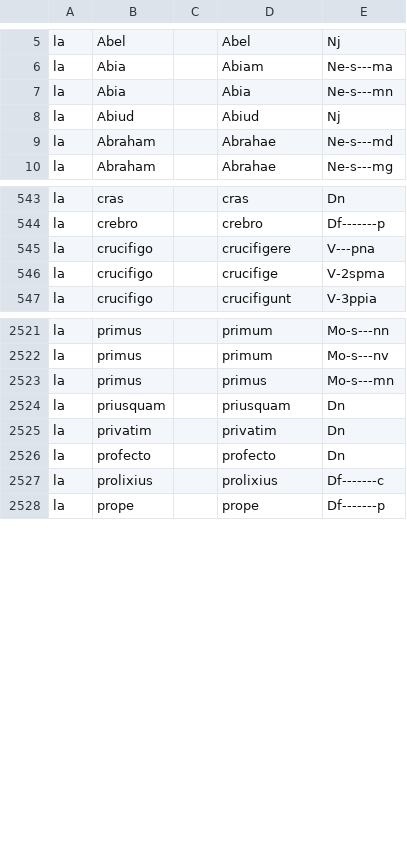
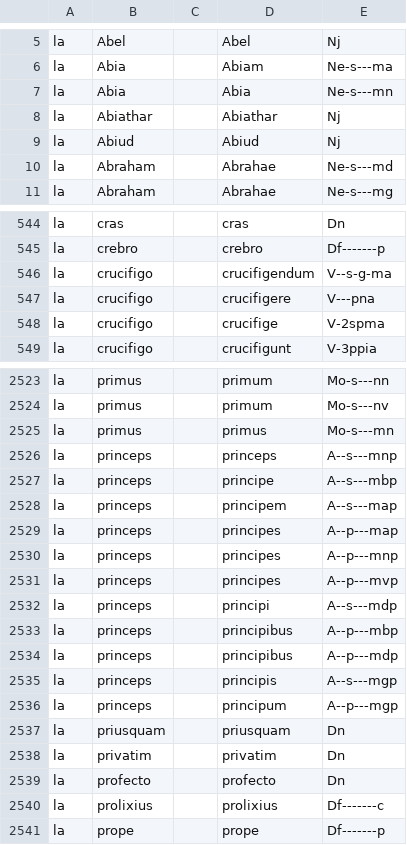
Before and after one commit to mlj/proiel-webapp, a CSV file: lib/manual.csv, drawn as a sheet; only a part is shown, gaps mark what is left out; the diff names each change by its address in the sheet, - before the commit and + after, or states it on an @@ line.

Commit message:
Latin morphology: adjusted lemmatisingn of liber, Tyro, vir, iuror; corrected defective princeps/A; added missing Abiathar and crucifigendum.

```diff
--- a/lib/manual.csv
+++ b/lib/manual.csv
+row 8: la | Abiathar |  | Abiathar | Nj
+row 546: la | crucifigo |  | crucifigendum | V--s-g-ma
+row 2526: la | princeps |  | princeps | A--s---mnp
+row 2527: la | princeps |  | principe | A--s---mbp
+row 2528: la | princeps |  | principem | A--s---map
+row 2529: la | princeps |  | principes | A--p---map
+row 2530: la | princeps |  | principes | A--p---mnp
+row 2531: la | princeps |  | principes | A--p---mvp
+row 2532: la | princeps |  | principi | A--s---mdp
+row 2533: la | princeps |  | principibus | A--p---mbp
+row 2534: la | princeps |  | principibus | A--p---mdp
+row 2535: la | princeps |  | principis | A--s---mgp
+row 2536: la | princeps |  | principum | A--p---mgp
```
Also changed, not shown: lib/generated.csv, 2 other files.
